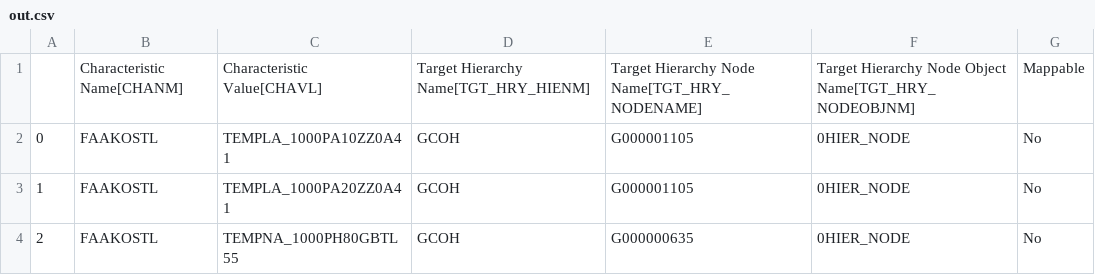
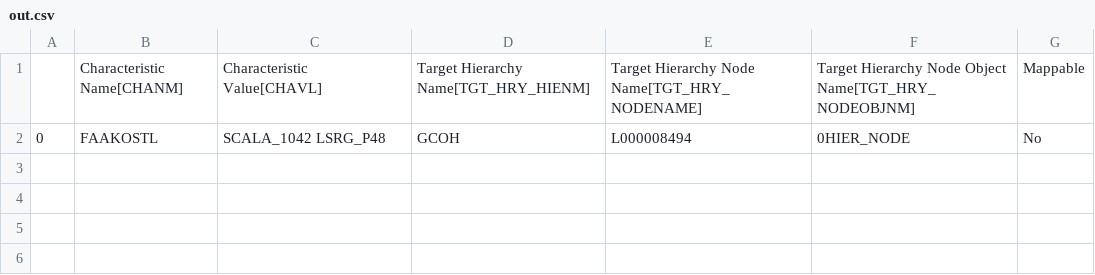
Before and after one commit to violencepierre/GCOH-Tickets-for-Processing, a CSV file: Inputs/out.csv, drawn as a sheet.

Commit message:
Update out.csv

```diff
--- a/Inputs/out.csv
+++ b/Inputs/out.csv
@@ -1,4 +1,2 @@
 ,Characteristic Name[CHANM],Characteristic Value[CHAVL],Target Hierarchy Name[TGT_HRY_HIENM],Target Hierarchy Node Name[TGT_HRY_NODENAME],Target Hierarchy Node Object Name[TGT_HRY_NODEOBJNM],Mappable
-0,FAAKOSTL,TEMPLA_1000PA10ZZ0A41,GCOH,G000001105,0HIER_NODE,No
-1,FAAKOSTL,TEMPLA_1000PA20ZZ0A41,GCOH,G000001105,0HIER_NODE,No
-2,FAAKOSTL,TEMPNA_1000PH80GBTL55,GCOH,G000000635,0HIER_NODE,No
+0,FAAKOSTL,SCALA_1042 LSRG_P48,GCOH,L000008494,0HIER_NODE,No
```
